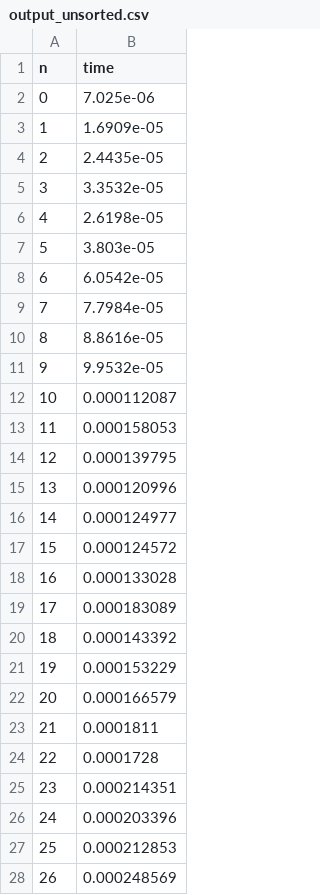
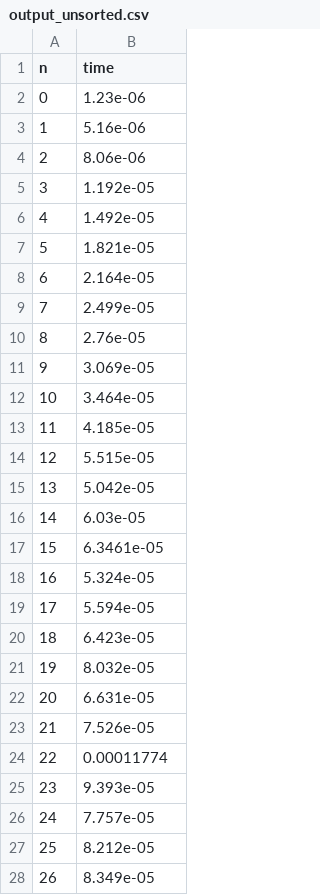
Before and after one commit to lfernandezs/algoritmos-y-estructuras-de-datos-iii, a CSV file: tp-1/ejercicio-3/experimentacion/output_unsorted.csv, drawn as a sheet; only a part is shown; the diff covers the shown part only.

```diff
--- a/tp-1/ejercicio-3/experimentacion/output_unsorted.csv
+++ b/tp-1/ejercicio-3/experimentacion/output_unsorted.csv
@@ -1,28 +1,28 @@
 n,time
-0,7.025e-06
-1,1.6909e-05
-2,2.4435e-05
-3,3.3532e-05
-4,2.6198e-05
-5,3.803e-05
-6,6.0542e-05
-7,7.7984e-05
-8,8.8616e-05
-9,9.9532e-05
-10,0.000112087
-11,0.000158053
-12,0.000139795
-13,0.000120996
-14,0.000124977
-15,0.000124572
-16,0.000133028
-17,0.000183089
-18,0.000143392
-19,0.000153229
-20,0.000166579
-21,0.0001811
-22,0.0001728
-23,0.000214351
-24,0.000203396
-25,0.000212853
-26,0.000248569
+0,1.23e-06
+1,5.16e-06
+2,8.06e-06
+3,1.192e-05
+4,1.492e-05
+5,1.821e-05
+6,2.164e-05
+7,2.499e-05
+8,2.76e-05
+9,3.069e-05
+10,3.464e-05
+11,4.185e-05
+12,5.515e-05
+13,5.042e-05
+14,6.03e-05
+15,6.3461e-05
+16,5.324e-05
+17,5.594e-05
+18,6.423e-05
+19,8.032e-05
+20,6.631e-05
+21,7.526e-05
+22,0.00011774
+23,9.393e-05
+24,7.757e-05
+25,8.212e-05
+26,8.349e-05
```
Also changed, not shown: 73 edited cells elsewhere in this file, tp-1/ejercicio-3/experimentacion/output_sorted.csv, 6 other files.
